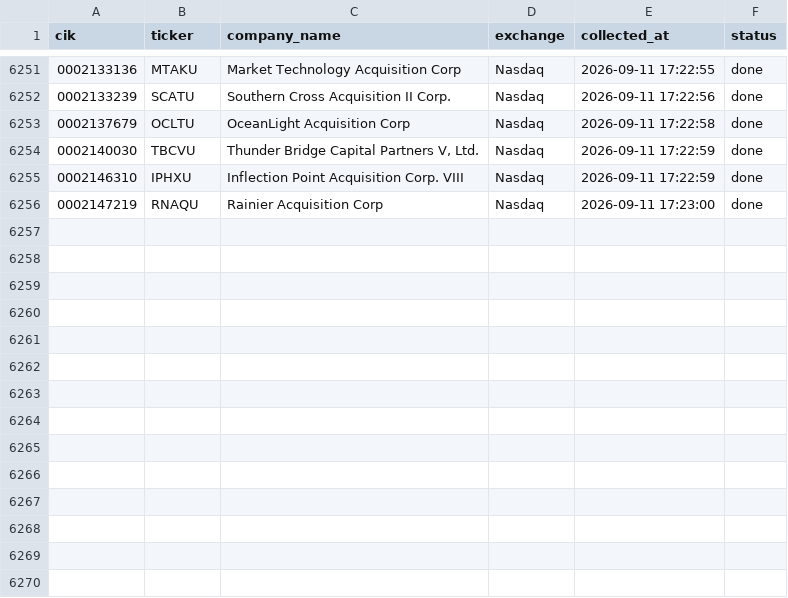
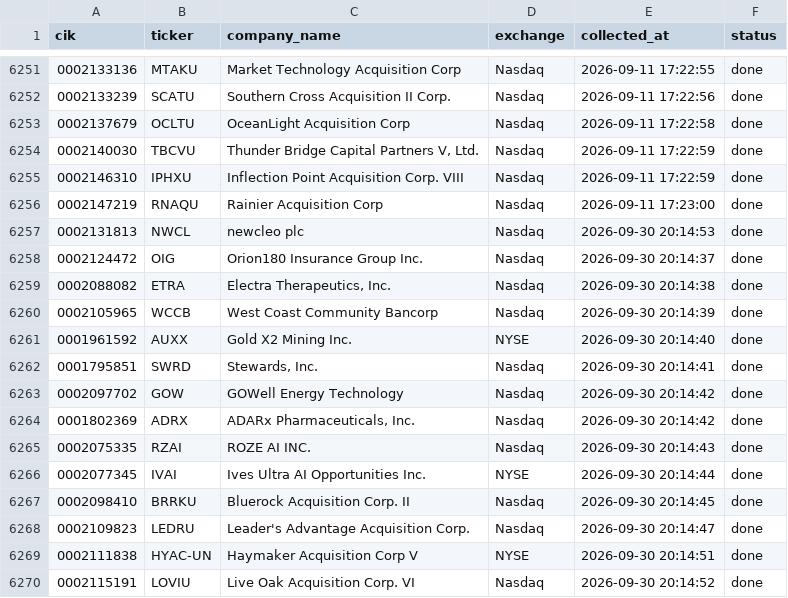
Before and after one commit to oyeong011/financial-database, a CSV file: data/sec/companies.csv, drawn as a sheet; only a part is shown, gaps mark what is left out; the diff names each change by its address in the sheet, - before the commit and + after, or states it on an @@ line.

Commit message:
data: 2026-10-02 03:00 자동 업데이트 (SEC 296,580건 / DART 191,084건)

```diff
--- a/data/sec/companies.csv
+++ b/data/sec/companies.csv
+row 6257: 0002131813 | NWCL | newcleo plc | Nasdaq | 2026-09-30 20:14:53 | done
+row 6258: 0002124472 | OIG | Orion180 Insurance Group Inc. | Nasdaq | 2026-09-30 20:14:37 | done
+row 6259: 0002088082 | ETRA | Electra Therapeutics, Inc. | Nasdaq | 2026-09-30 20:14:38 | done
+row 6260: 0002105965 | WCCB | West Coast Community Bancorp | Nasdaq | 2026-09-30 20:14:39 | done
+row 6261: 0001961592 | AUXX | Gold X2 Mining Inc. | NYSE | 2026-09-30 20:14:40 | done
+row 6262: 0001795851 | SWRD | Stewards, Inc. | Nasdaq | 2026-09-30 20:14:41 | done
+row 6263: 0002097702 | GOW | GOWell Energy Technology | Nasdaq | 2026-09-30 20:14:42 | done
+row 6264: 0001802369 | ADRX | ADARx Pharmaceuticals, Inc. | Nasdaq | 2026-09-30 20:14:42 | done
+row 6265: 0002075335 | RZAI | ROZE AI INC. | Nasdaq | 2026-09-30 20:14:43 | done
+row 6266: 0002077345 | IVAI | Ives Ultra AI Opportunities Inc. | NYSE | 2026-09-30 20:14:44 | done
+row 6267: 0002098410 | BRRKU | Bluerock Acquisition Corp. II | Nasdaq | 2026-09-30 20:14:45 | done
+row 6268: 0002109823 | LEDRU | Leader's Advantage Acquisition Corp. | Nasdaq | 2026-09-30 20:14:47 | done
+row 6269: 0002111838 | HYAC-UN | Haymaker Acquisition Corp V | NYSE | 2026-09-30 20:14:51 | done
+row 6270: 0002115191 | LOVIU | Live Oak Acquisition Corp. VI | Nasdaq | 2026-09-30 20:14:52 | done
```
Also changed, not shown: 1 other file.
